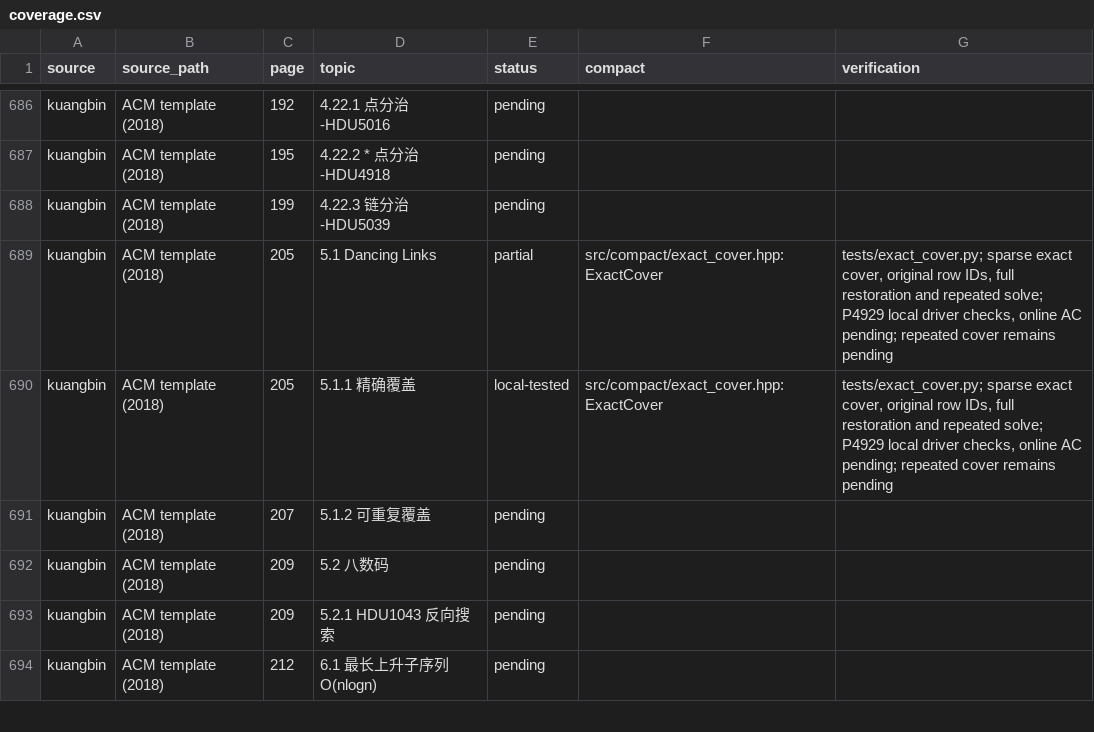
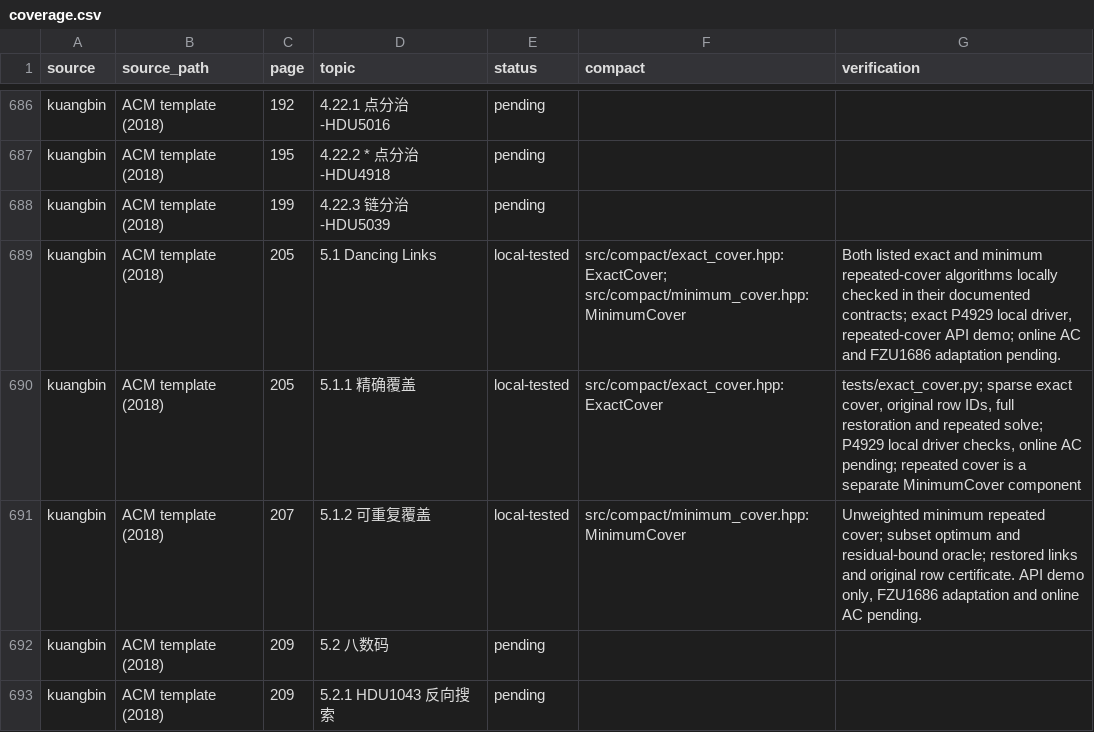
Before and after one commit to gsh20040816/CPCtemplate, a CSV file: docs/coverage.csv, drawn as a sheet; only a part is shown, gaps mark what is left out; the shorter side is filled out with more unchanged rows.

Commit message:
Add minimum repeated cover with optimum and restoration checks

```diff
--- a/docs/coverage.csv
+++ b/docs/coverage.csv
@@ -688,5 +688,5 @@ kuangbin,ACM template (2018),195,4.22.2 * 点分治 -HDU4918,pending,,
 kuangbin,ACM template (2018),199,4.22.3 链分治 -HDU5039,pending,,
-kuangbin,ACM template (2018),205,5.1 Dancing Links,partial,src/compact/exact_cover.hpp: ExactCover,"tests/exact_cover.py; sparse exact cover, original row IDs, full restoration and repeated solve; P4929 local driver checks, online AC pending; repeated cover remains pending"
-kuangbin,ACM template (2018),205,5.1.1 精确覆盖,local-tested,src/compact/exact_cover.hpp: ExactCover,"tests/exact_cover.py; sparse exact cover, original row IDs, full restoration and repeated solve; P4929 local driver checks, online AC pending; repeated cover remains pending"
-kuangbin,ACM template (2018),207,5.1.2 可重复覆盖,pending,,
+kuangbin,ACM template (2018),205,5.1 Dancing Links,local-tested,src/compact/exact_cover.hpp: ExactCover; src/compact/minimum_cover.hpp: MinimumCover,"Both listed exact and minimum repeated-cover algorithms locally checked in their documented contracts; exact P4929 local driver, repeated-cover API demo; online AC and FZU1686 adaptation pending."
+kuangbin,ACM template (2018),205,5.1.1 精确覆盖,local-tested,src/compact/exact_cover.hpp: ExactCover,"tests/exact_cover.py; sparse exact cover, original row IDs, full restoration and repeated solve; P4929 local driver checks, online AC pending; repeated cover is a separate MinimumCover component"
+kuangbin,ACM template (2018),207,5.1.2 可重复覆盖,local-tested,src/compact/minimum_cover.hpp: MinimumCover,"Unweighted minimum repeated cover; subset optimum and residual-bound oracle; restored links and original row certificate. API demo only, FZU1686 adaptation and online AC pending."
 kuangbin,ACM template (2018),209,5.2 八数码,pending,,
```
Also changed, not shown: 36 other files.
